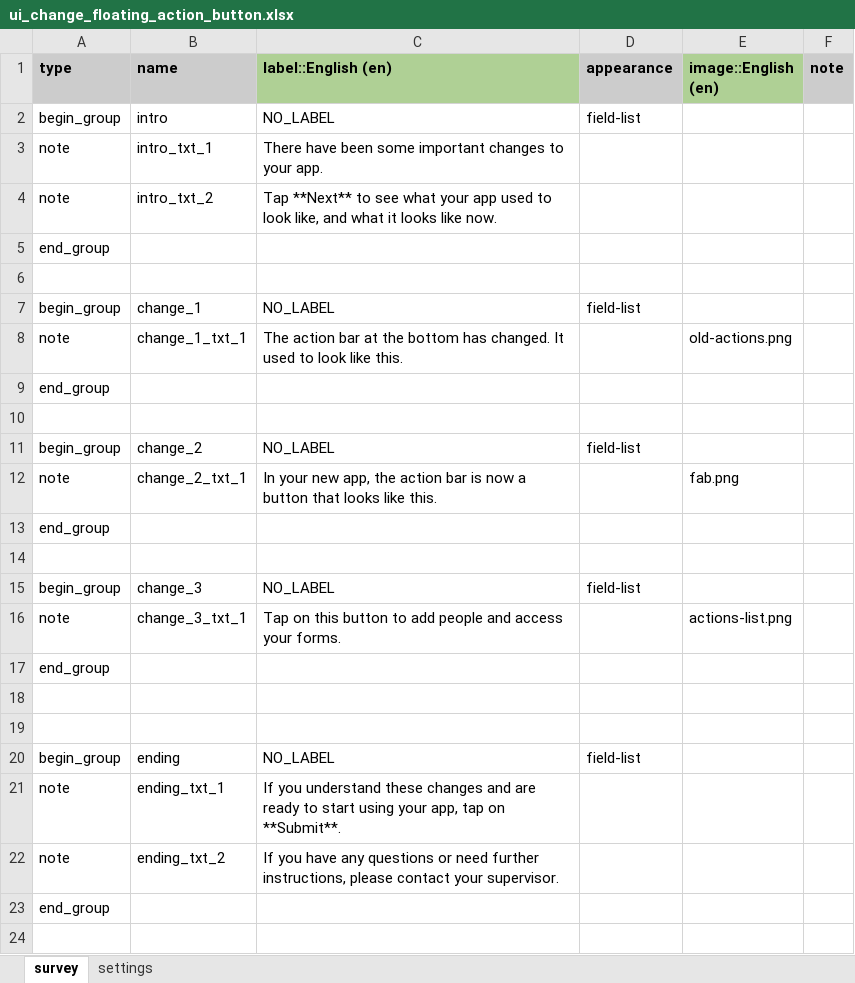
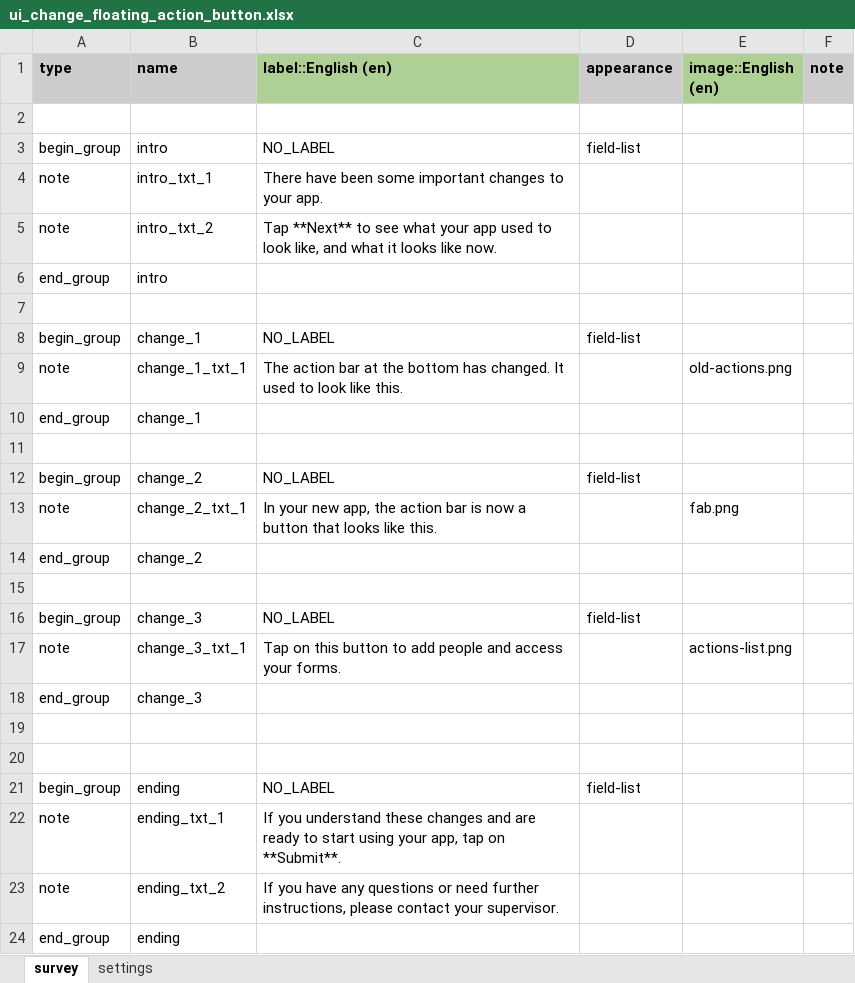
Before and after one commit to jkuester/cht-config-library, an Excel workbook: basic-forms/forms/training/ui_change_floating_action_button.xlsx, sheet survey, drawn as a sheet; values as stored, in another font and other column widths than the file's, no borders; conditional formats not drawn; addresses are those after the commit; the diff names each change by its address in the sheet, - before the commit and + after, or states it on an @@ line.

```diff
--- a/basic-forms/forms/training/ui_change_floating_action_button.xlsx (sheet survey)
+++ b/basic-forms/forms/training/ui_change_floating_action_button.xlsx (sheet survey)
+row 2: (empty)
-B6 (name): (empty)
+B6 (name): intro
-B10 (name): (empty)
+B10 (name): change_1
-B14 (name): (empty)
+B14 (name): change_2
-B18 (name): (empty)
+B18 (name): change_3
-B24 (name): (empty)
+B24 (name): ending
```
Also changed, not shown: sheet settings, basic-forms/forms/app/android_app_launcher.xlsx, basic-forms/forms/app/dynamic_url.xlsx, 22 other files.
